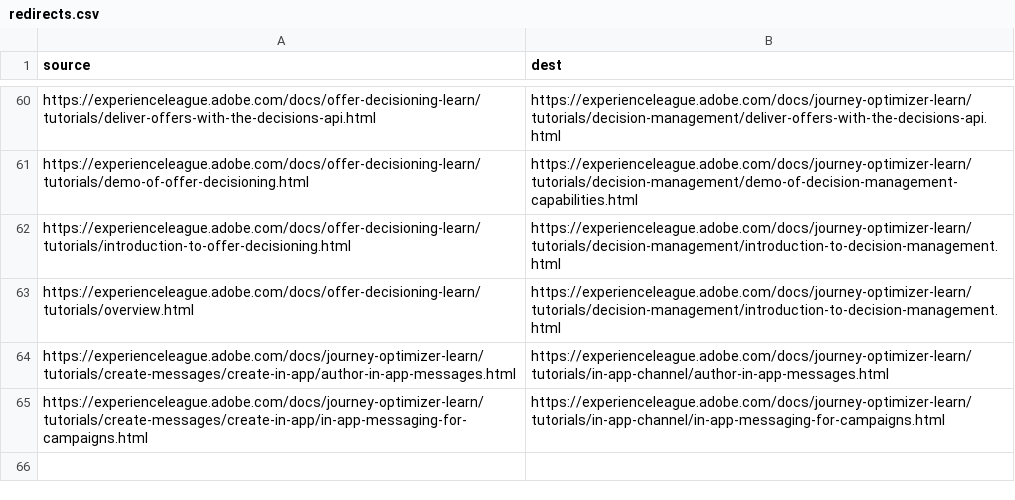
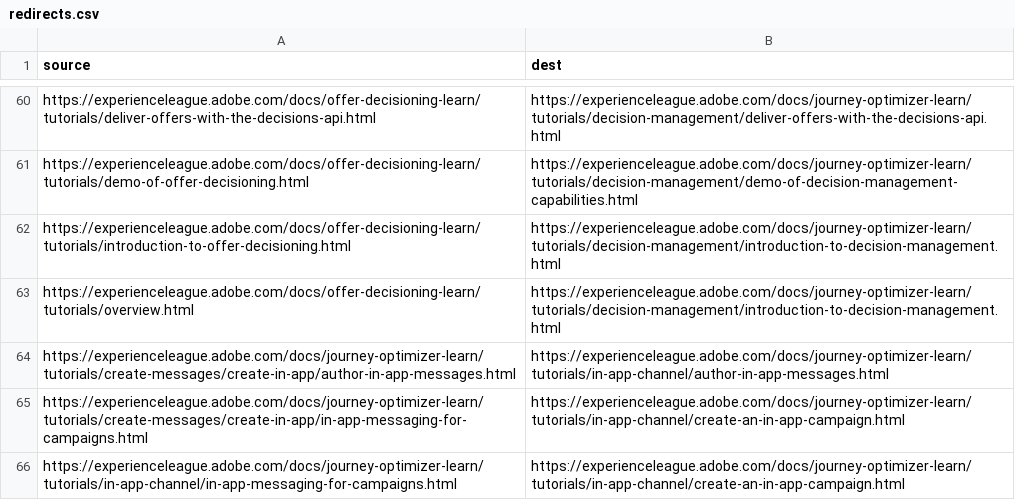
Before and after one commit to AdobeDocs/journey-optimizer-learn.nl-NL, a CSV file: redirects.csv, drawn as a sheet; only a part is shown, gaps mark what is left out.

Commit message:
Sync non localizable files for core commit 3037e5364c0f4741d2399531603a2a730e4cba91

```diff
--- a/redirects.csv
+++ b/redirects.csv
@@ -64,2 +64,3 @@ https://experienceleague.adobe.com/docs/offer-decisioning-learn/tutorials/overvi
 https://experienceleague.adobe.com/docs/journey-optimizer-learn/tutorials/create-messages/create-in-app/author-in-app-messages.html,https://experienceleague.adobe.com/docs/journey-optimizer-learn/tutorials/in-app-channel/author-in-app-messages.html
-https://experienceleague.adobe.com/docs/journey-optimizer-learn/tutorials/create-messages/create-in-app/in-app-messaging-for-campaigns.html,https://experienceleague.adobe.com/docs/journey-optimizer-learn/tutorials/in-app-channel/in-app-messaging-for-campaigns.html
+https://experienceleague.adobe.com/docs/journey-optimizer-learn/tutorials/create-messages/create-in-app/in-app-messaging-for-campaigns.html,https://experienceleague.adobe.com/docs/journey-optimizer-learn/tutorials/in-app-channel/create-an-in-app-campaign.html
+https://experienceleague.adobe.com/docs/journey-optimizer-learn/tutorials/in-app-channel/in-app-messaging-for-campaigns.html,https://experienceleague.adobe.com/docs/journey-optimizer-learn/tutorials/in-app-channel/create-an-in-app-campaign.html
```
